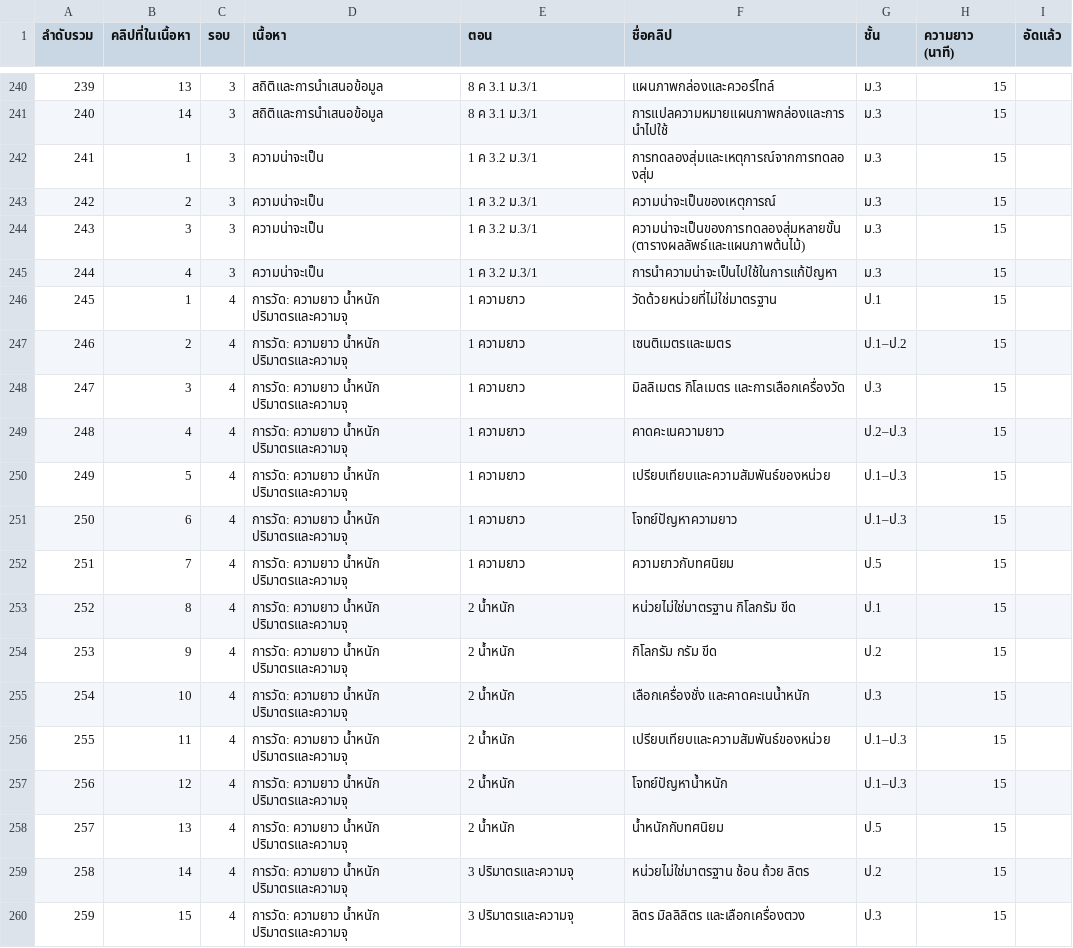
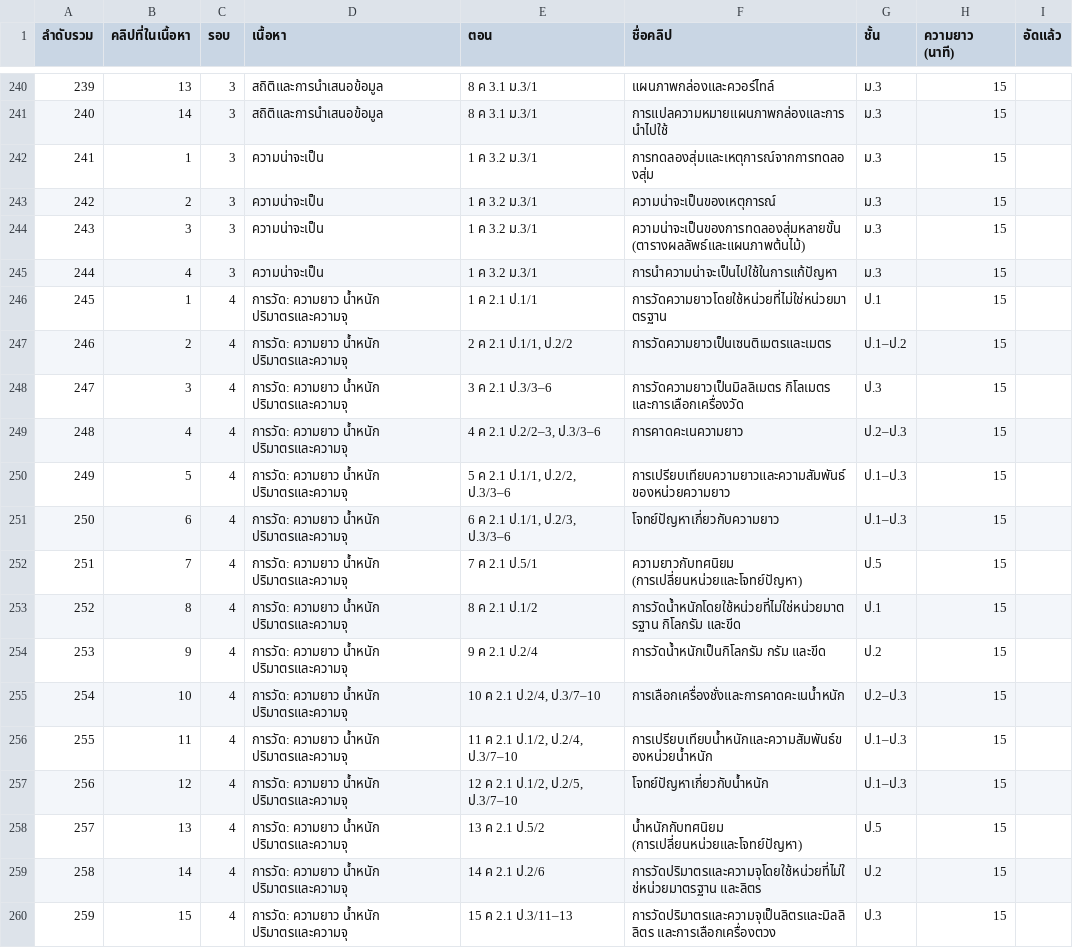
Before and after one commit to sarawut2206/Math-Online, a CSV file: assets/recording-list.csv, drawn as a sheet; only a part is shown, gaps mark what is left out; the diff covers the shown part only.

```diff
--- a/assets/recording-list.csv
+++ b/assets/recording-list.csv
@@ -245,16 +245,16 @@
 "244","4","3","ความน่าจะเป็น","1 ค 3.2 ม.3/1","การนำความน่าจะเป็นไปใช้ในการแก้ปัญหา","ม.3","15",""
-"245","1","4","การวัด: ความยาว น้ำหนัก ปริมาตรและความจุ","1 ความยาว","วัดด้วยหน่วยที่ไม่ใช่มาตรฐาน","ป.1","15",""
-"246","2","4","การวัด: ความยาว น้ำหนัก ปริมาตรและความจุ","1 ความยาว","เซนติเมตรและเมตร","ป.1–ป.2","15",""
-"247","3","4","การวัด: ความยาว น้ำหนัก ปริมาตรและความจุ","1 ความยาว","มิลลิเมตร กิโลเมตร และการเลือกเครื่องวัด","ป.3","15",""
-"248","4","4","การวัด: ความยาว น้ำหนัก ปริมาตรและความจุ","1 ความยาว","คาดคะเนความยาว","ป.2–ป.3","15",""
-"249","5","4","การวัด: ความยาว น้ำหนัก ปริมาตรและความจุ","1 ความยาว","เปรียบเทียบและความสัมพันธ์ของหน่วย","ป.1–ป.3","15",""
-"250","6","4","การวัด: ความยาว น้ำหนัก ปริมาตรและความจุ","1 ความยาว","โจทย์ปัญหาความยาว","ป.1–ป.3","15",""
-"251","7","4","การวัด: ความยาว น้ำหนัก ปริมาตรและความจุ","1 ความยาว","ความยาวกับทศนิยม","ป.5","15",""
-"252","8","4","การวัด: ความยาว น้ำหนัก ปริมาตรและความจุ","2 น้ำหนัก","หน่วยไม่ใช่มาตรฐาน กิโลกรัม ขีด","ป.1","15",""
-"253","9","4","การวัด: ความยาว น้ำหนัก ปริมาตรและความจุ","2 น้ำหนัก","กิโลกรัม กรัม ขีด","ป.2","15",""
-"254","10","4","การวัด: ความยาว น้ำหนัก ปริมาตรและความจุ","2 น้ำหนัก","เลือกเครื่องชั่ง และคาดคะเนน้ำหนัก","ป.3","15",""
-"255","11","4","การวัด: ความยาว น้ำหนัก ปริมาตรและความจุ","2 น้ำหนัก","เปรียบเทียบและความสัมพันธ์ของหน่วย","ป.1–ป.3","15",""
-"256","12","4","การวัด: ความยาว น้ำหนัก ปริมาตรและความจุ","2 น้ำหนัก","โจทย์ปัญหาน้ำหนัก","ป.1–ป.3","15",""
-"257","13","4","การวัด: ความยาว น้ำหนัก ปริมาตรและความจุ","2 น้ำหนัก","น้ำหนักกับทศนิยม","ป.5","15",""
-"258","14","4","การวัด: ความยาว น้ำหนัก ปริมาตรและความจุ","3 ปริมาตรและความจุ","หน่วยไม่ใช่มาตรฐาน ช้อน ถ้วย ลิตร","ป.2","15",""
-"259","15","4","การวัด: ความยาว น้ำหนัก ปริมาตรและความจุ","3 ปริมาตรและความจุ","ลิตร มิลลิลิตร และเลือกเครื่องตวง","ป.3","15",""
+"245","1","4","การวัด: ความยาว น้ำหนัก ปริมาตรและความจุ","1 ค 2.1 ป.1/1","การวัดความยาวโดยใช้หน่วยที่ไม่ใช่หน่วยมาตรฐาน","ป.1","15",""
+"246","2","4","การวัด: ความยาว น้ำหนัก ปริมาตรและความจุ","2 ค 2.1 ป.1/1, ป.2/2","การวัดความยาวเป็นเซนติเมตรและเมตร","ป.1–ป.2","15",""
+"247","3","4","การวัด: ความยาว น้ำหนัก ปริมาตรและความจุ","3 ค 2.1 ป.3/3–6","การวัดความยาวเป็นมิลลิเมตร กิโลเมตร และการเลือกเครื่องวัด","ป.3","15",""
+"248","4","4","การวัด: ความยาว น้ำหนัก ปริมาตรและความจุ","4 ค 2.1 ป.2/2–3, ป.3/3–6","การคาดคะเนความยาว","ป.2–ป.3","15",""
+"249","5","4","การวัด: ความยาว น้ำหนัก ปริมาตรและความจุ","5 ค 2.1 ป.1/1, ป.2/2, ป.3/3–6","การเปรียบเทียบความยาวและความสัมพันธ์ของหน่วยความยาว","ป.1–ป.3","15",""
+"250","6","4","การวัด: ความยาว น้ำหนัก ปริมาตรและความจุ","6 ค 2.1 ป.1/1, ป.2/3, ป.3/3–6","โจทย์ปัญหาเกี่ยวกับความยาว","ป.1–ป.3","15",""
+"251","7","4","การวัด: ความยาว น้ำหนัก ปริมาตรและความจุ","7 ค 2.1 ป.5/1","ความยาวกับทศนิยม (การเปลี่ยนหน่วยและโจทย์ปัญหา)","ป.5","15",""
+"252","8","4","การวัด: ความยาว น้ำหนัก ปริมาตรและความจุ","8 ค 2.1 ป.1/2","การวัดน้ำหนักโดยใช้หน่วยที่ไม่ใช่หน่วยมาตรฐาน กิโลกรัม และขีด","ป.1","15",""
+"253","9","4","การวัด: ความยาว น้ำหนัก ปริมาตรและความจุ","9 ค 2.1 ป.2/4","การวัดน้ำหนักเป็นกิโลกรัม กรัม และขีด","ป.2","15",""
+"254","10","4","การวัด: ความยาว น้ำหนัก ปริมาตรและความจุ","10 ค 2.1 ป.2/4, ป.3/7–10","การเลือกเครื่องชั่งและการคาดคะเนน้ำหนัก","ป.2–ป.3","15",""
+"255","11","4","การวัด: ความยาว น้ำหนัก ปริมาตรและความจุ","11 ค 2.1 ป.1/2, ป.2/4, ป.3/7–10","การเปรียบเทียบน้ำหนักและความสัมพันธ์ของหน่วยน้ำหนัก","ป.1–ป.3","15",""
+"256","12","4","การวัด: ความยาว น้ำหนัก ปริมาตรและความจุ","12 ค 2.1 ป.1/2, ป.2/5, ป.3/7–10","โจทย์ปัญหาเกี่ยวกับน้ำหนัก","ป.1–ป.3","15",""
+"257","13","4","การวัด: ความยาว น้ำหนัก ปริมาตรและความจุ","13 ค 2.1 ป.5/2","น้ำหนักกับทศนิยม (การเปลี่ยนหน่วยและโจทย์ปัญหา)","ป.5","15",""
+"258","14","4","การวัด: ความยาว น้ำหนัก ปริมาตรและความจุ","14 ค 2.1 ป.2/6","การวัดปริมาตรและความจุโดยใช้หน่วยที่ไม่ใช่หน่วยมาตรฐาน และลิตร","ป.2","15",""
+"259","15","4","การวัด: ความยาว น้ำหนัก ปริมาตรและความจุ","15 ค 2.1 ป.3/11–13","การวัดปริมาตรและความจุเป็นลิตรและมิลลิลิตร และการเลือกเครื่องตวง","ป.3","15",""
```
Also changed, not shown: 4 edited cells elsewhere in this file, 15 other files.
